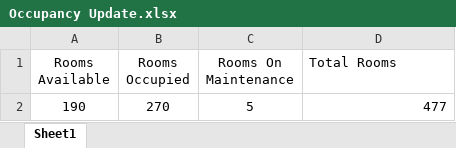
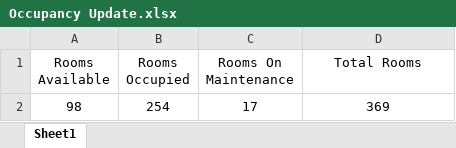
Before and after one commit to bendary577/bank-masr-integration-backend, an Excel workbook: Saudi/Occupancy Update.xlsx, sheet Sheet1, drawn as a sheet; values as stored, in another font and other column widths than the file's, no borders; removed rows and columns are numbered as before the commit, all else as after; the diff names each change by its address in the sheet, - before the commit and + after, or states it on an @@ line.

```diff
--- a/Saudi/Occupancy Update.xlsx (sheet Sheet1)
+++ b/Saudi/Occupancy Update.xlsx (sheet Sheet1)
-D1 alignment: left
+D1 alignment: center
-row 2: 190 | 270 | 5 | 477
+row 2: 98 | 254 | 17 | 369
```
Also changed, not shown: Saudi/Cancel Booking.xlsx, 2 other files.
